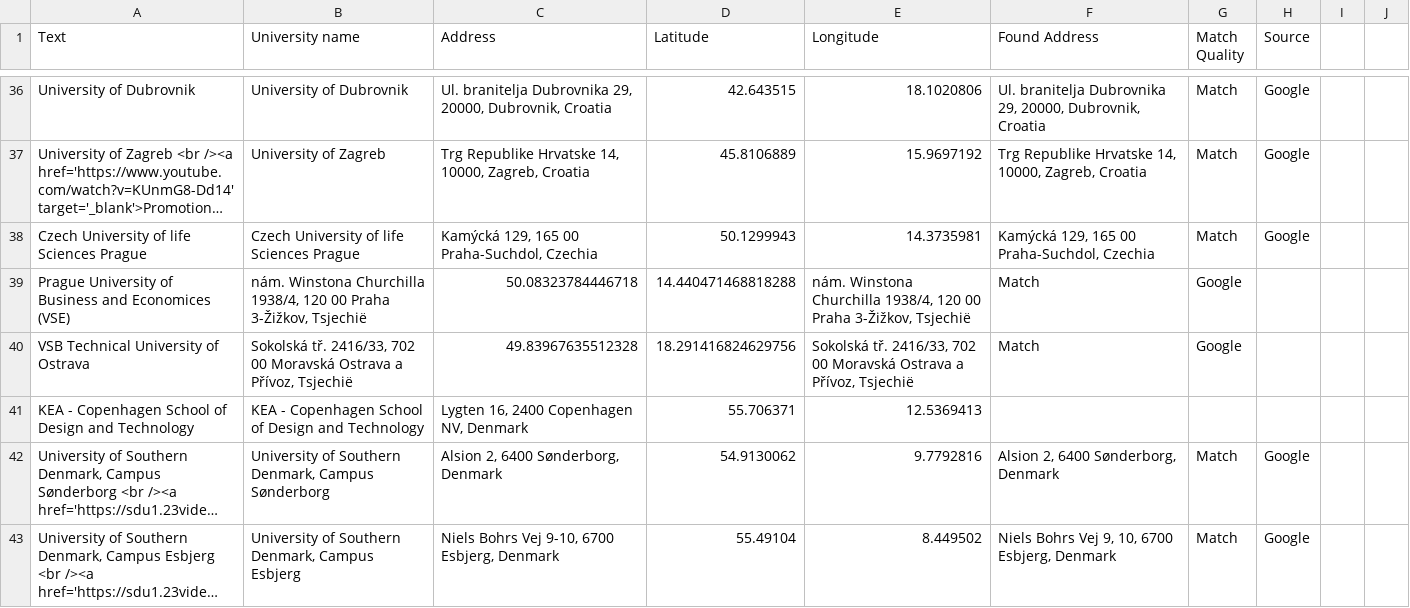
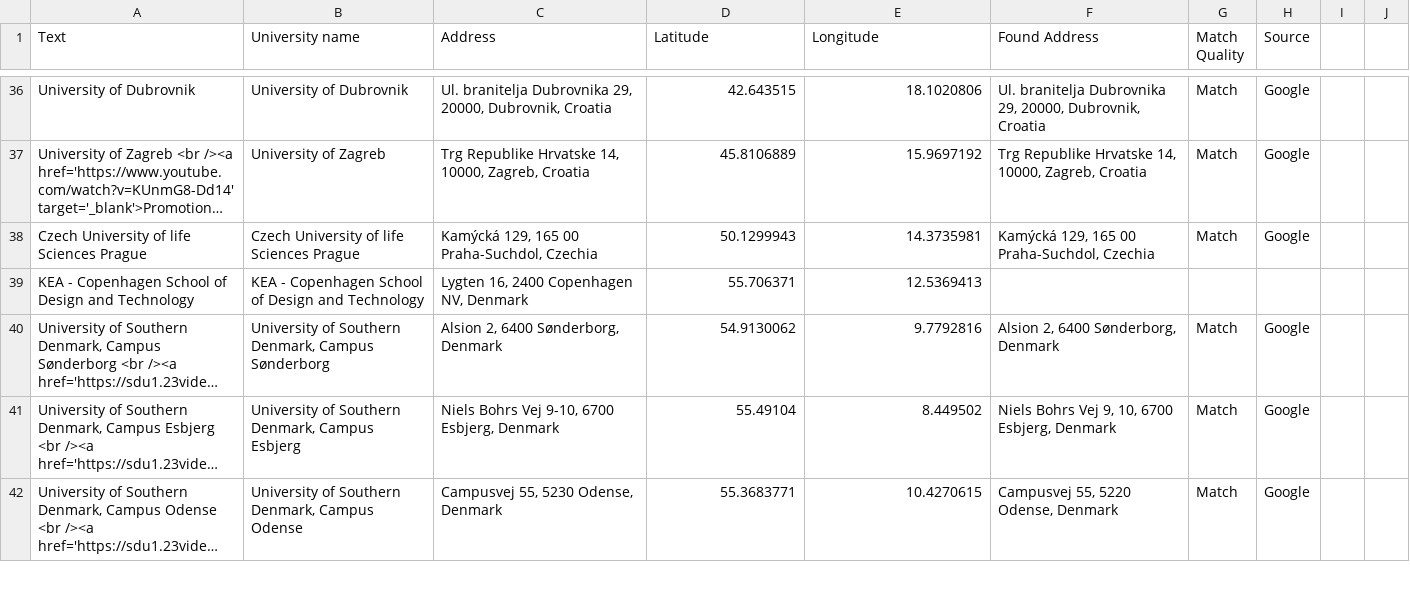
Before and after one commit to Outgoing-FBE/Interactivemap, a CSV file: data.csv, drawn as a sheet; only a part is shown, gaps mark what is left out; the shorter side is filled out with more unchanged rows; long unchanged cells end in …; the diff names each change by its address in the sheet, - before the commit and + after, or states it on an @@ line.

Commit message:
Update data.csv

```diff
--- a/data.csv
+++ b/data.csv
-row 39: Prague University of Business and Economices (VSE) | nám. Winstona Churchilla 1938/4, 120 00 Praha 3-Žižkov, Tsjechië | 50.08323784446718 | 14.440471468818288 | nám. Winstona Churchilla 1938/4, 120 00 Praha 3-Žižkov, Tsjechië | Match | Google
-row 40: VSB Technical University of Ostrava | Sokolská tř. 2416/33, 702 00 Moravská Ostrava a Přívoz, Tsjechië | 49.83967635512328 | 18.291416824629756 | Sokolská tř. 2416/33, 702 00 Moravská Ostrava a Přívoz, Tsjechië | Match | Google
```
